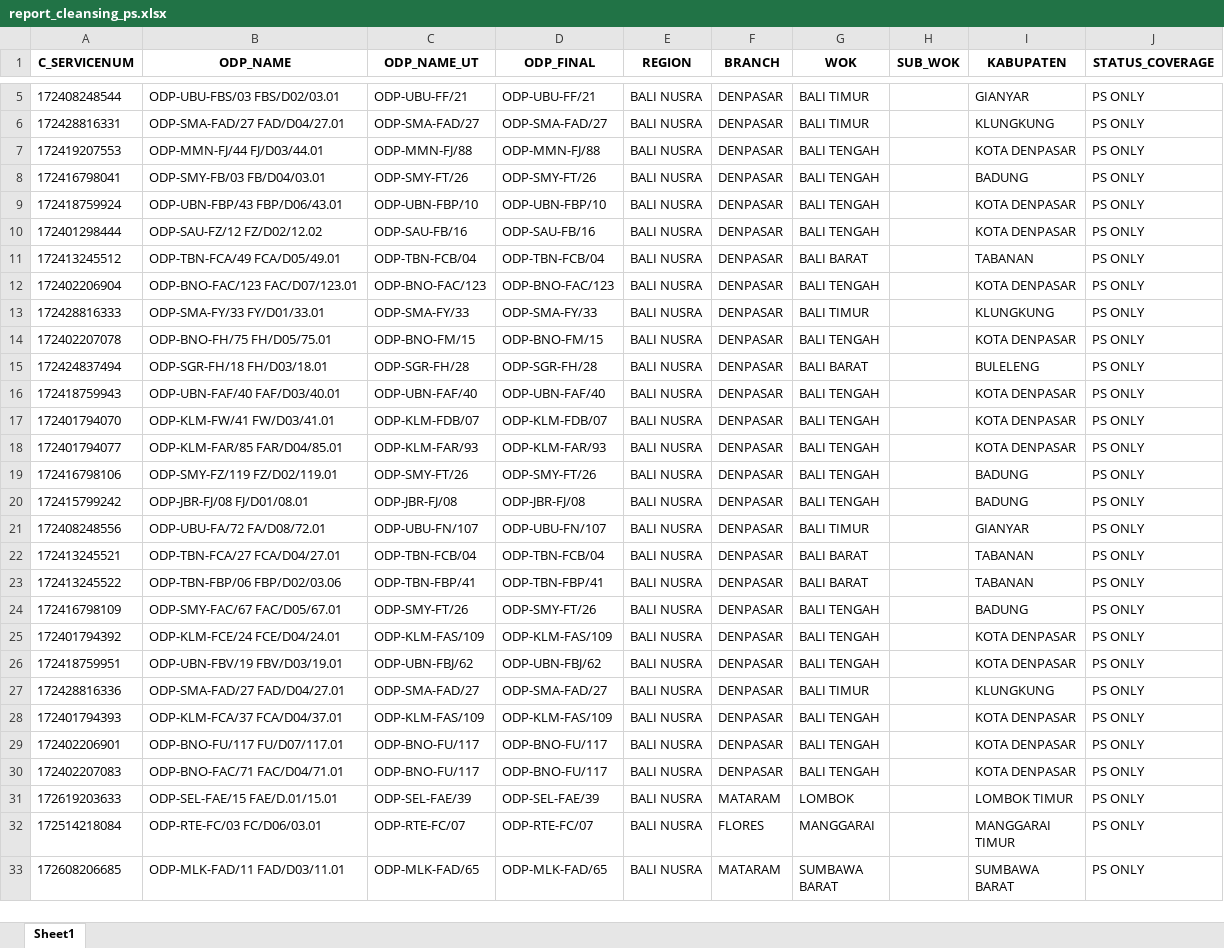
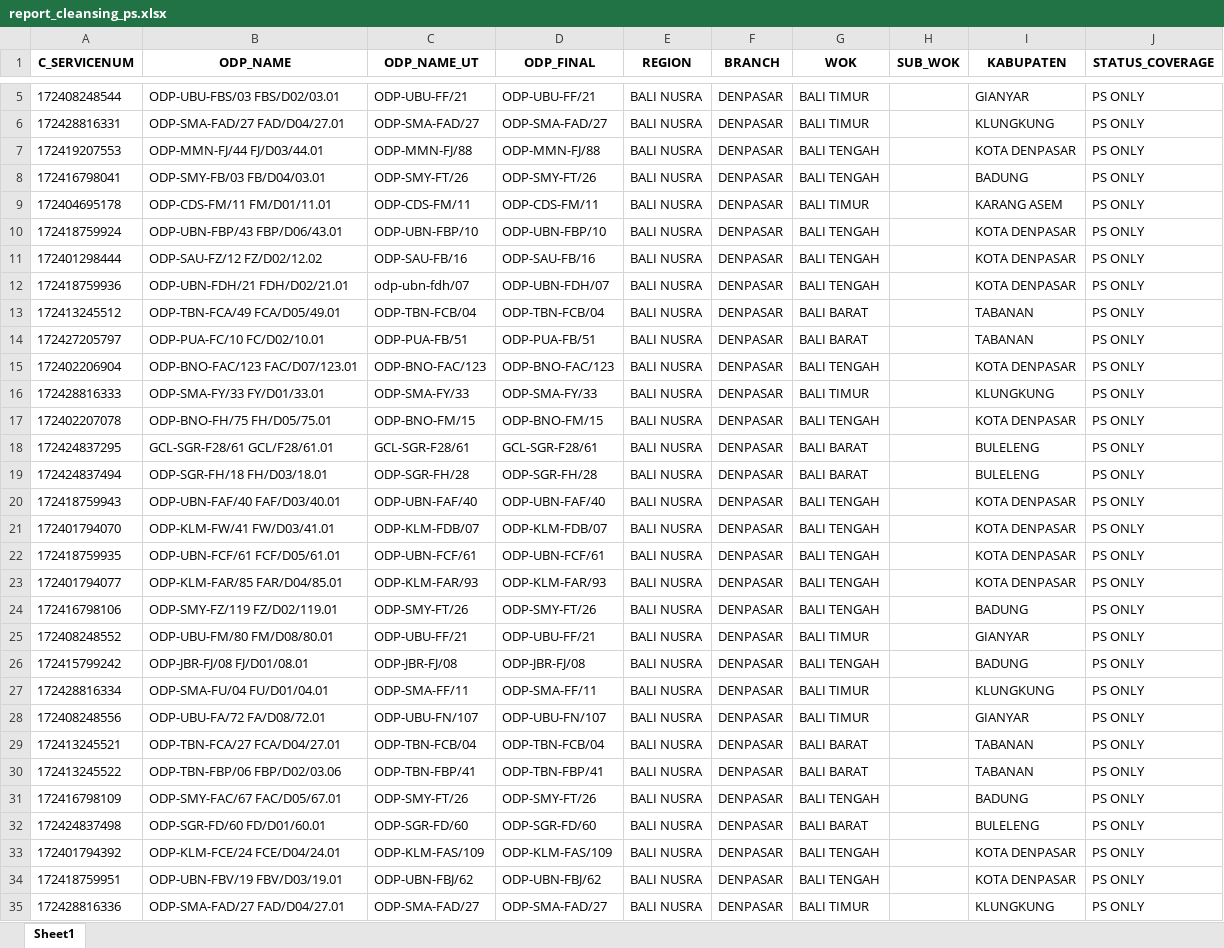
Before and after one commit to linktreehhbalnus-eng/wow_balnus, an Excel workbook: beta_12wok/report_cleansing_ps.xlsx, sheet Sheet1, drawn as a sheet; only a part is shown, gaps mark what is left out; the shorter side is filled out with more unchanged rows; values as stored, in another font and other column widths than the file's, no borders; the diff covers the shown part only; the diff names each change by its address in the sheet, - before the commit and + after, or states it on an @@ line.

Commit message:
Update INARA Beta 12 WOK 2026-11-03 22:52:20

```diff
--- a/beta_12wok/report_cleansing_ps.xlsx (sheet Sheet1)
+++ b/beta_12wok/report_cleansing_ps.xlsx (sheet Sheet1)
+row 9: 172404695178 | ODP-CDS-FM/11 FM/D01/11.01 | ODP-CDS-FM/11 | ODP-CDS-FM/11 | BALI NUSRA | DENPASAR | BALI TIMUR |  | KARANG ASEM | PS ONLY
+row 12: 172418759936 | ODP-UBN-FDH/21 FDH/D02/21.01 | odp-ubn-fdh/07 | ODP-UBN-FDH/07 | BALI NUSRA | DENPASAR | BALI TENGAH |  | KOTA DENPASAR | PS ONLY
+row 14: 172427205797 | ODP-PUA-FC/10 FC/D02/10.01 | ODP-PUA-FB/51 | ODP-PUA-FB/51 | BALI NUSRA | DENPASAR | BALI BARAT |  | TABANAN | PS ONLY
+row 18: 172424837295 | GCL-SGR-F28/61 GCL/F28/61.01 | GCL-SGR-F28/61 | GCL-SGR-F28/61 | BALI NUSRA | DENPASAR | BALI BARAT |  | BULELENG | PS ONLY
+row 22: 172418759935 | ODP-UBN-FCF/61 FCF/D05/61.01 | ODP-UBN-FCF/61 | ODP-UBN-FCF/61 | BALI NUSRA | DENPASAR | BALI TENGAH |  | KOTA DENPASAR | PS ONLY
+row 25: 172408248552 | ODP-UBU-FM/80 FM/D08/80.01 | ODP-UBU-FF/21 | ODP-UBU-FF/21 | BALI NUSRA | DENPASAR | BALI TIMUR |  | GIANYAR | PS ONLY
+row 27: 172428816334 | ODP-SMA-FU/04 FU/D01/04.01 | ODP-SMA-FF/11 | ODP-SMA-FF/11 | BALI NUSRA | DENPASAR | BALI TIMUR |  | KLUNGKUNG | PS ONLY
+row 32: 172424837498 | ODP-SGR-FD/60 FD/D01/60.01 | ODP-SGR-FD/60 | ODP-SGR-FD/60 | BALI NUSRA | DENPASAR | BALI BARAT |  | BULELENG | PS ONLY
```
Also changed, not shown: 97 added rows elsewhere in this sheet, beta_12wok/detail_odp_black_special_value.xlsx, beta_12wok/summary_odp_black_special_value_hq.xlsx, 11 other files.
